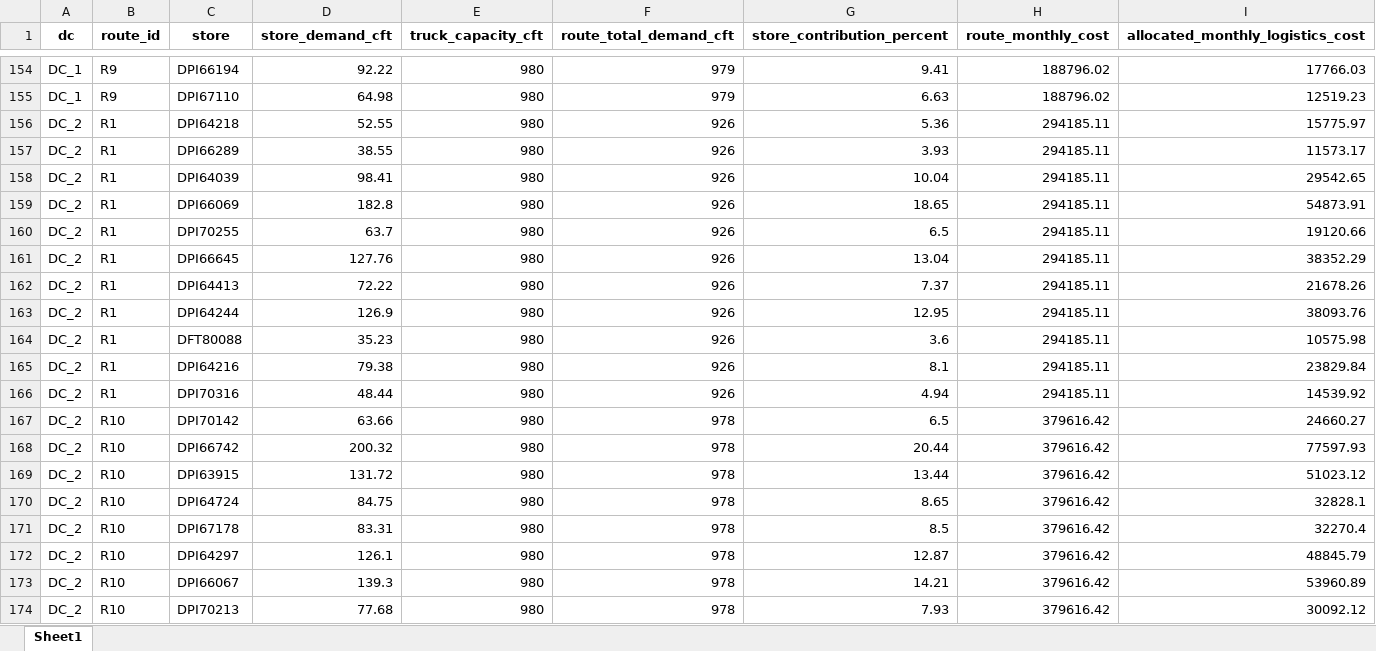
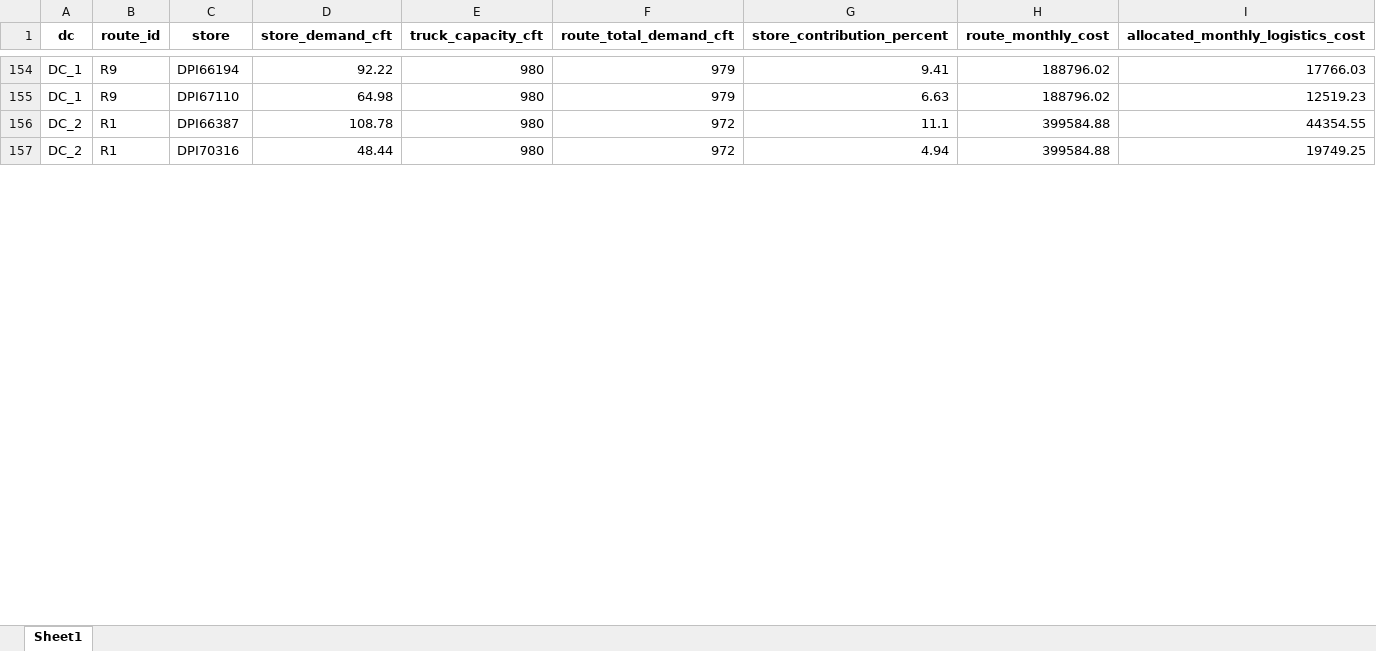
Before and after one commit to Jayakumarvaddadi/weighted-k-means-dc-location, an Excel workbook: store_wise_monthly_costs.xlsx, sheet Sheet1, drawn as a sheet; only a part is shown, gaps mark what is left out; values as stored, in another font and other column widths than the file's, no borders; removed rows and columns are numbered as before the commit, all else as after; the diff covers the shown part only; the diff names each change by its address in the sheet, - before the commit and + after, or states it on an @@ line.

```diff
--- a/store_wise_monthly_costs.xlsx (sheet Sheet1)
+++ b/store_wise_monthly_costs.xlsx (sheet Sheet1)
-row 156: DC_2 | R1 | DPI64218 | 52.55 | 980 | 926 | 5.36 | 294185.11 | 15775.97
-row 157: DC_2 | R1 | DPI66289 | 38.55 | 980 | 926 | 3.93 | 294185.11 | 11573.17
-row 158: DC_2 | R1 | DPI64039 | 98.41 | 980 | 926 | 10.04 | 294185.11 | 29542.65
-row 159: DC_2 | R1 | DPI66069 | 182.8 | 980 | 926 | 18.65 | 294185.11 | 54873.91
-row 160: DC_2 | R1 | DPI70255 | 63.7 | 980 | 926 | 6.5 | 294185.11 | 19120.66
-row 161: DC_2 | R1 | DPI66645 | 127.76 | 980 | 926 | 13.04 | 294185.11 | 38352.29
-row 162: DC_2 | R1 | DPI64413 | 72.22 | 980 | 926 | 7.37 | 294185.11 | 21678.26
-row 163: DC_2 | R1 | DPI64244 | 126.9 | 980 | 926 | 12.95 | 294185.11 | 38093.76
-row 164: DC_2 | R1 | DFT80088 | 35.23 | 980 | 926 | 3.6 | 294185.11 | 10575.98
-row 165: DC_2 | R1 | DPI64216 | 79.38 | 980 | 926 | 8.1 | 294185.11 | 23829.84
+row 156: DC_2 | R1 | DPI66387 | 108.78 | 980 | 972 | 11.1 | 399584.88 | 44354.55
-F157 (route_total_demand_cft): 926
+F157 (route_total_demand_cft): 972
-H157 (route_monthly_cost): 294185.11
+H157 (route_monthly_cost): 399584.88
-I157 (allocated_monthly_logistics_cost): 14539.92
+I157 (allocated_monthly_logistics_cost): 19749.25
-row 167: DC_2 | R10 | DPI70142 | 63.66 | 980 | 978 | 6.5 | 379616.42 | 24660.27
-row 168: DC_2 | R10 | DPI66742 | 200.32 | 980 | 978 | 20.44 | 379616.42 | 77597.93
-row 169: DC_2 | R10 | DPI63915 | 131.72 | 980 | 978 | 13.44 | 379616.42 | 51023.12
-row 170: DC_2 | R10 | DPI64724 | 84.75 | 980 | 978 | 8.65 | 379616.42 | 32828.1
-row 171: DC_2 | R10 | DPI67178 | 83.31 | 980 | 978 | 8.5 | 379616.42 | 32270.4
-row 172: DC_2 | R10 | DPI64297 | 126.1 | 980 | 978 | 12.87 | 379616.42 | 48845.79
-row 173: DC_2 | R10 | DPI66067 | 139.3 | 980 | 978 | 14.21 | 379616.42 | 53960.89
-row 174: DC_2 | R10 | DPI70213 | 77.68 | 980 | 978 | 7.93 | 379616.42 | 30092.12
```
Also changed, not shown: 71 added rows, 54 removed rows and 87 edited cells elsewhere in this sheet, clustered_output.xlsx, dc2_milk_run_routes.xlsx, 8 other files.
